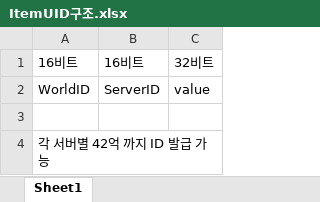
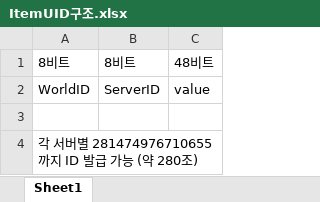
Before and after one commit to newmri/Core, an Excel workbook: Document/ItemUID구조.xlsx, sheet Sheet1, drawn as a sheet; values as stored, in another font and other column widths than the file's, no borders; removed rows and columns are numbered as before the commit, all else as after; the diff names each change by its address in the sheet, - before the commit and + after, or states it on an @@ line.

```diff
--- a/Document/ItemUID구조.xlsx (sheet Sheet1)
+++ b/Document/ItemUID구조.xlsx (sheet Sheet1)
-row 1: 16비트 | 16비트 | 32비트
+row 1: 8비트 | 8비트 | 48비트
-A4: 각 서버별 42억 까지 ID 발급 가능
+A4: 각 서버별 281474976710655 까지 ID 발급 가능 (약 280조)
```
Also changed, not shown: Document/Data/Config/DummyClientConfig.xlsx, Document/Data/Config/ServerConfig.xlsx, 21 other files.
